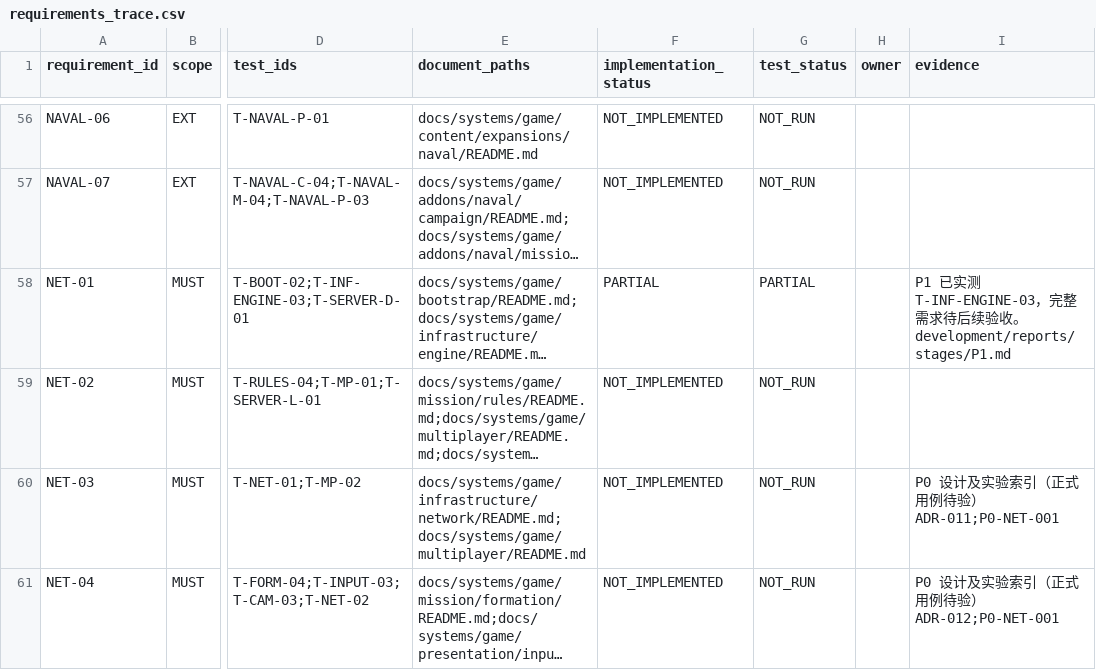
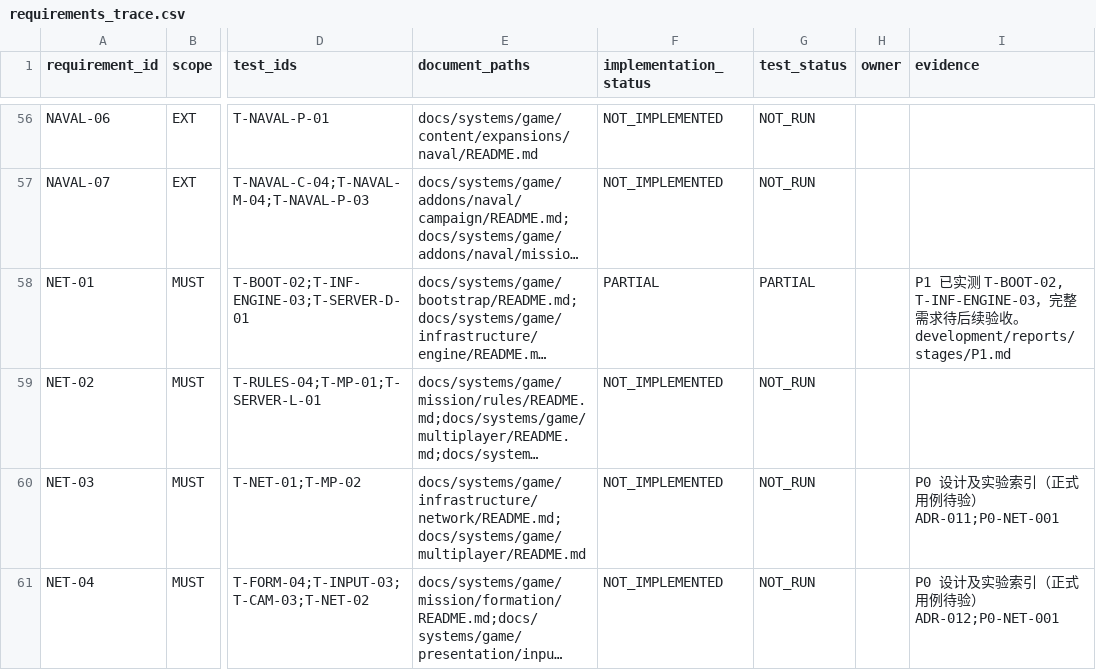
Before and after one commit to wangshushadow-boop/CityDefenseDot, a CSV file: docs/testing/requirements_trace.csv, drawn as a sheet; only a part is shown, gaps mark what is left out; long unchanged cells end in …; the diff names each change by its address in the sheet, - before the commit and + after, or states it on an @@ line.

```diff
--- a/docs/testing/requirements_trace.csv
+++ b/docs/testing/requirements_trace.csv
-I58 (evidence): …测 T-INF-ENGINE-03，…
+I58 (evidence): …测 T-BOOT-02, T-INF-ENGINE-03，…
```
Also changed, not shown: docs/testing/test_cases.csv, 19 other files.
